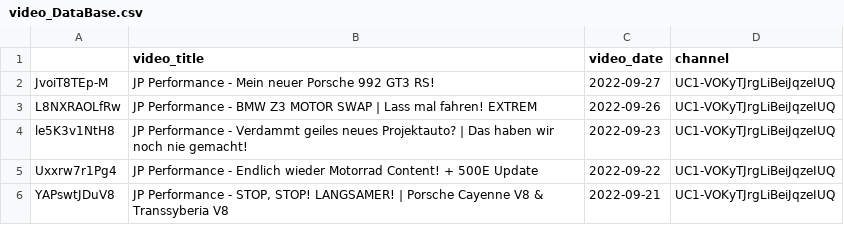
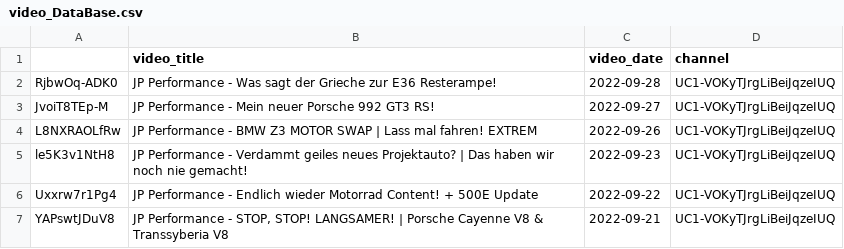
Before and after one commit to mlempp/voice_of_the_community, a CSV file: video_DataBase.csv, drawn as a sheet; only a part is shown; the diff names each change by its address in the sheet, - before the commit and + after, or states it on an @@ line.

```diff
--- a/video_DataBase.csv
+++ b/video_DataBase.csv
+row 2: RjbwOq-ADK0 | JP Performance - Was sagt der Grieche zur E36 Resterampe! | 2022-09-28 | UC1-VOKyTJrgLiBeiJqzeIUQ
```
Also changed, not shown: 1 other file.
